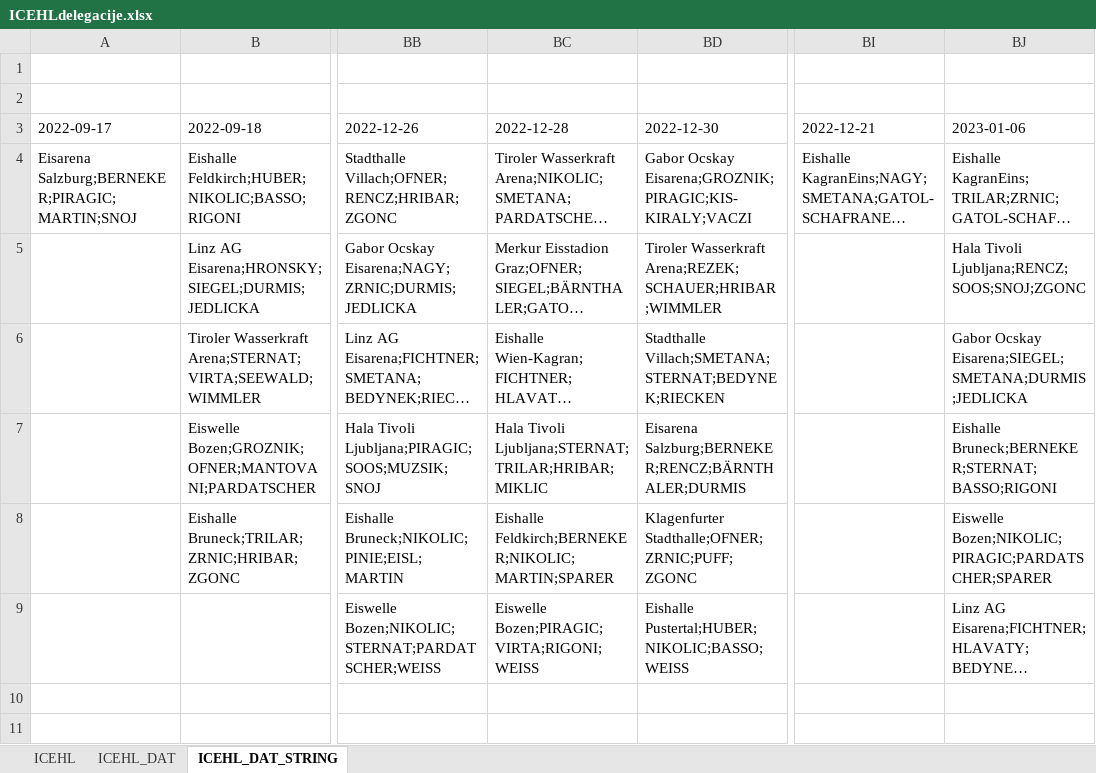
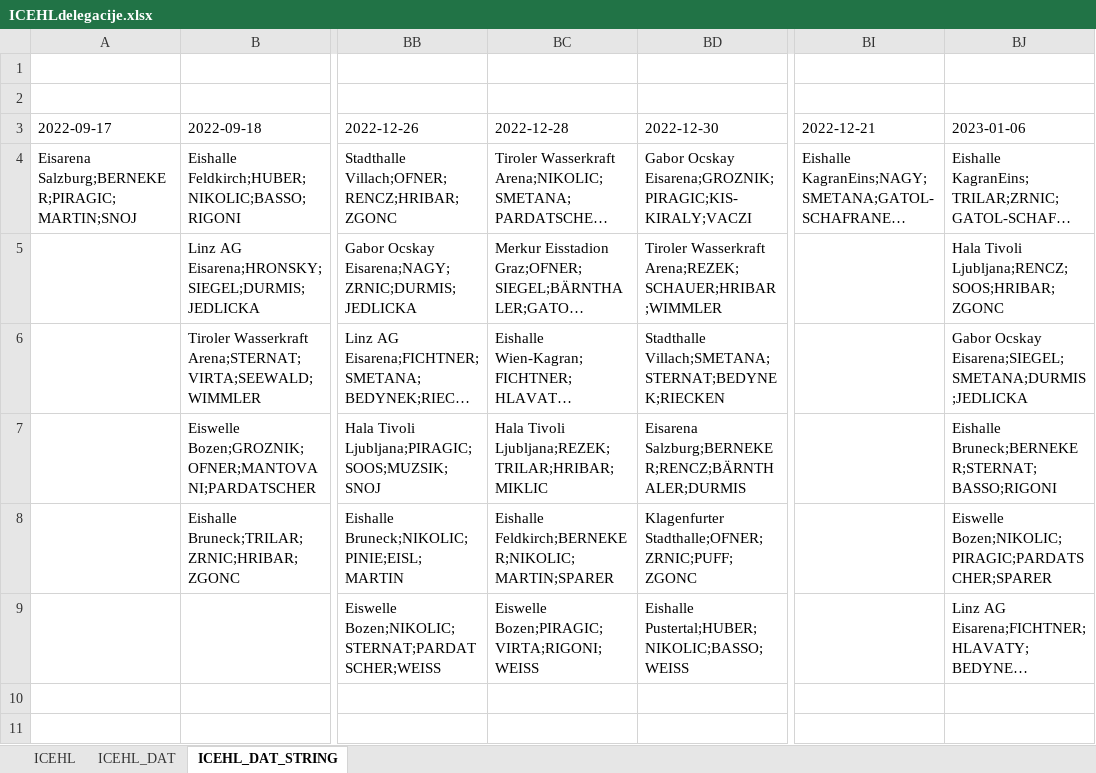
Before and after one commit to snojle23/delegacije, an Excel workbook: data/ICEHLdelegacije.xlsx, sheet ICEHL_DAT_STRING, drawn as a sheet; only a part is shown, gaps mark what is left out; long unchanged cells end in …; values as stored, in another font and other column widths than the file's, no borders; the diff names each change by its address in the sheet, - before the commit and + after, or states it on an @@ line.

```diff
--- a/data/ICEHLdelegacije.xlsx (sheet ICEHL_DAT_STRING)
+++ b/data/ICEHLdelegacije.xlsx (sheet ICEHL_DAT_STRING)
-BJ5 (2023-01-06): Hala Tivoli Ljubljana;RENCZ;SOOS;SNOJ;ZGONC
+BJ5 (2023-01-06): Hala Tivoli Ljubljana;RENCZ;SOOS;HRIBAR;ZGONC
-BC7 (2022-12-28): Hala Tivoli Ljubljana;STERNAT;TRILAR;HRIBAR;MIKLIC
+BC7 (2022-12-28): Hala Tivoli Ljubljana;REZEK;TRILAR;HRIBAR;MIKLIC
```
Also changed, not shown: sheet ICEHL, sheet ICEHL_DAT, data/AHLdelegacije.xlsx, 4 other files.
